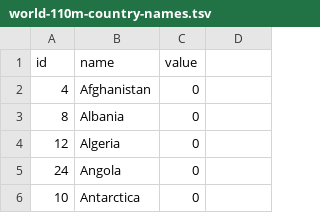
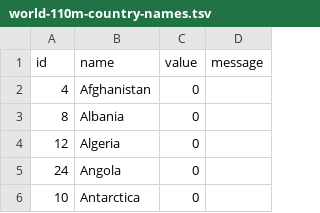
Before and after one commit to yukonborealis/World-Facebook-Page-News-Map, a TSV file: html/world_map/world-110m-country-names.tsv, drawn as a sheet; only a part is shown; the diff names each change by its address in the sheet, - before the commit and + after, or states it on an @@ line.

```diff
--- a/html/world_map/world-110m-country-names.tsv
+++ b/html/world_map/world-110m-country-names.tsv
-D1: (empty)
+D1: message
```
Also changed, not shown: 4 other files.
